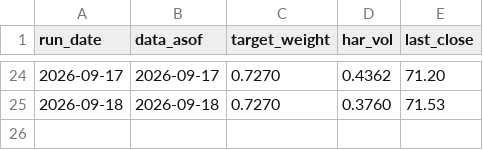
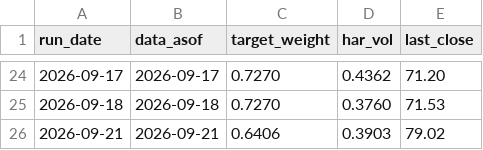
Before and after one commit to gjgauravai-cpu/ai, a CSV file: signal_journal.csv, drawn as a sheet; only a part is shown, gaps mark what is left out.

```diff
--- a/signal_journal.csv
+++ b/signal_journal.csv
@@ -25 +25,2 @@ run_date,data_asof,target_weight,har_vol,last_close
 2026-09-18,2026-09-18,0.7270,0.3760,71.53
+2026-09-21,2026-09-21,0.6406,0.3903,79.02
```
Also changed, not shown: 1 other file.
